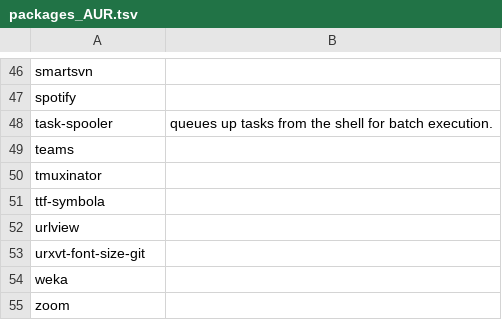
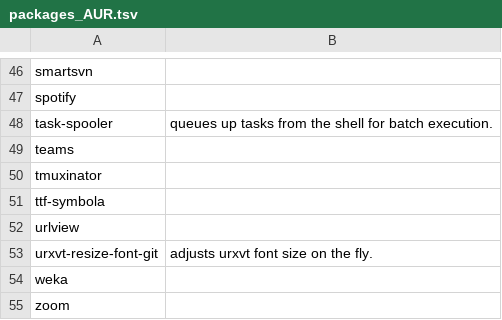
Before and after one commit to 00riddle00/npBuild, a TSV file: packages_AUR.tsv, drawn as a sheet; only a part is shown, gaps mark what is left out.

Commit message:
Use a different package for resizing urxvt font.

```diff
--- a/packages_AUR.tsv
+++ b/packages_AUR.tsv
@@ -52,3 +52,3 @@ ttf-symbola
 urlview	
-urxvt-font-size-git	
+urxvt-resize-font-git	"adjusts urxvt font size on the fly."
 weka	
```
